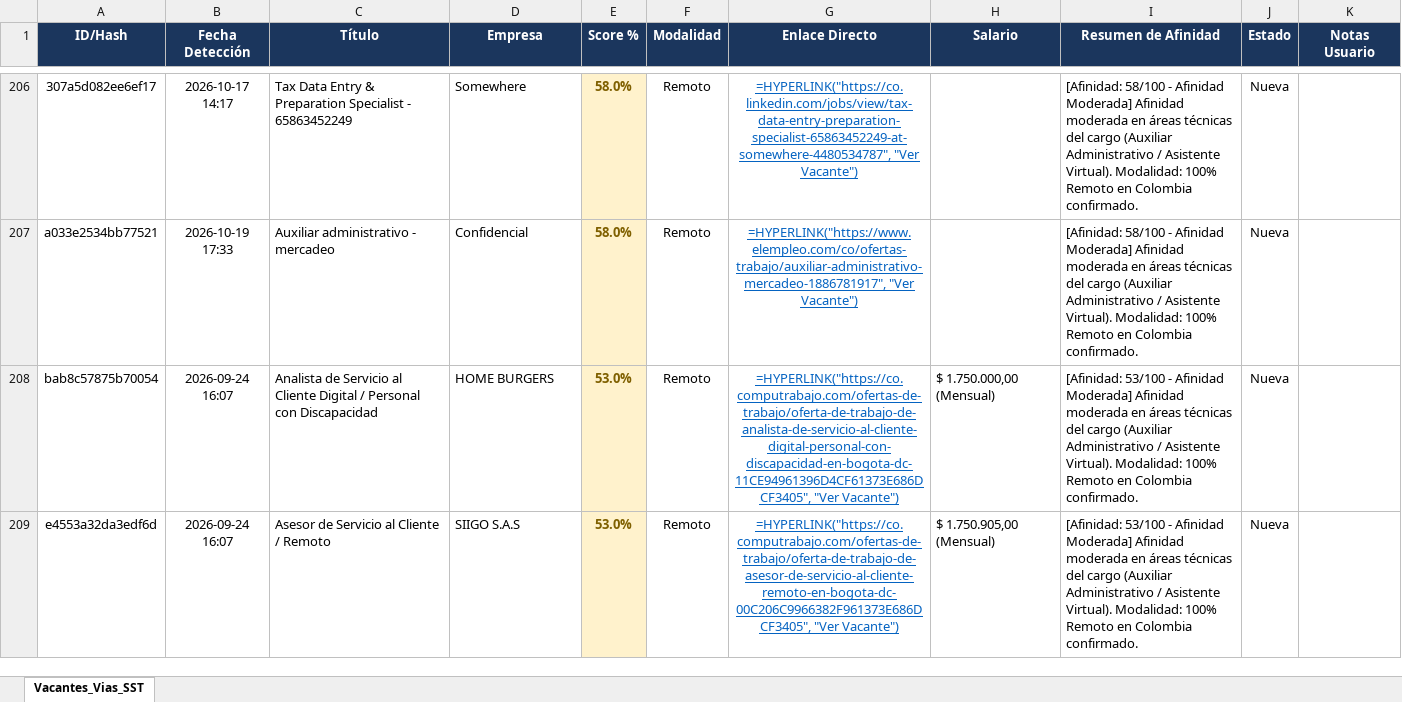
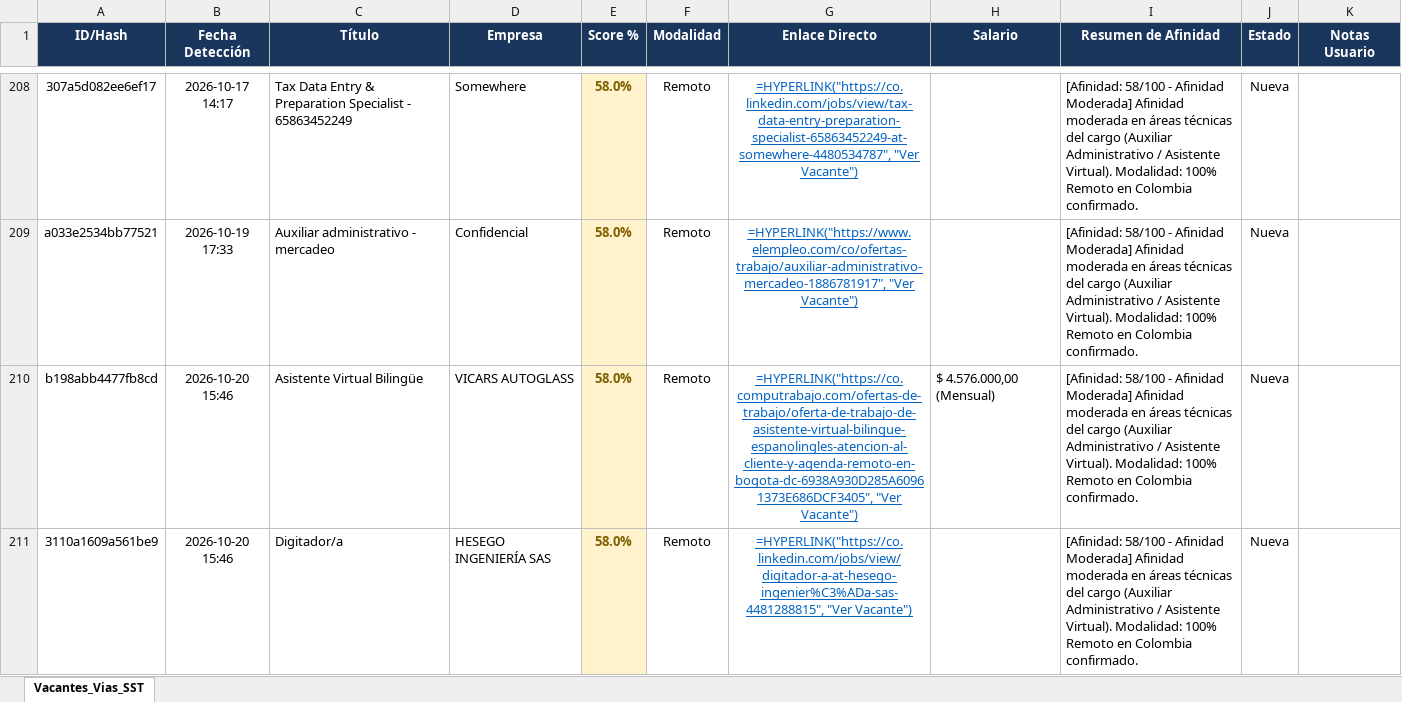
Before and after one commit to alejandromoli32-ui/tracker-jobs, an Excel workbook: output/profile_6_auxiliar_administrativo_tracker.xlsx, sheet Vacantes_Vias_SST, drawn as a sheet; only a part is shown, gaps mark what is left out; the shorter side is filled out with more unchanged rows; values as stored, in another font and other column widths than the file's, no borders; formulas without a stored value are shown as written; the diff covers the shown part only; the diff names each change by its address in the sheet, - before the commit and + after, or states it on an @@ line.

```diff
--- a/output/profile_6_auxiliar_administrativo_tracker.xlsx (sheet Vacantes_Vias_SST)
+++ b/output/profile_6_auxiliar_administrativo_tracker.xlsx (sheet Vacantes_Vias_SST)
+row 210: b198abb4477fb8cd | 2026-10-20 15:46 | Asistente Virtual Bilingüe | VICARS AUTOGLASS | 58.0% | Remoto | =HYPERLINK("https://co.computrabajo.com/ofertas-de-trabajo/oferta-de-trabajo-de-asistente-virtual-bilingue-espanolingles-atencion-al-cliente-y-agenda-remoto-en-bogota-dc-6938A930D285A60961373E686DCF3405", "Ver Vacante") | $ 4.576.000,00 (Mensual) | [Afinidad: 58/100 - Afinidad Moderada] Afinidad moderada en áreas técnicas del cargo (Auxiliar Administrativo / Asistente Virtual). Modalidad: 100% Remoto en Colombia confirmado. | Nueva
+row 211: 3110a1609a561be9 | 2026-10-20 15:46 | Digitador/a | HESEGO INGENIERÍA SAS | 58.0% | Remoto | =HYPERLINK("https://co.linkedin.com/jobs/view/digitador-a-at-hesego-ingenier%C3%ADa-sas-4481288815", "Ver Vacante") |  | [Afinidad: 58/100 - Afinidad Moderada] Afinidad moderada en áreas técnicas del cargo (Auxiliar Administrativo / Asistente Virtual). Modalidad: 100% Remoto en Colombia confirmado. | Nueva
```
Also changed, not shown: 3 added rows elsewhere in this sheet, output/profile_1_civil_vias_sst_tracker.xlsx, output/profile_5_tecnico_sistemas_tracker.xlsx, 11 other files.
